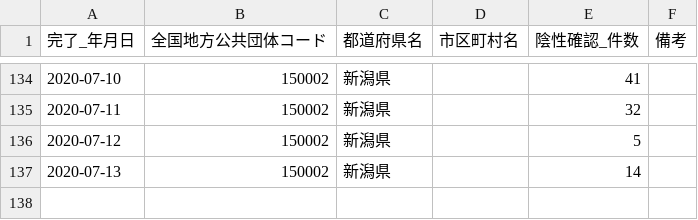
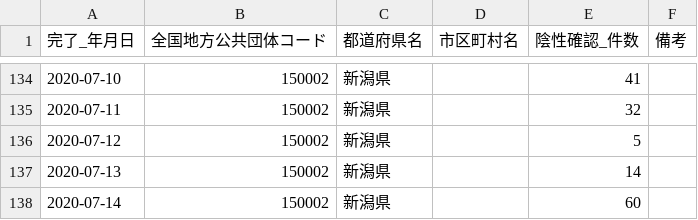
Before and after one commit to CodeForNiigata/covid19-data-niigata, a CSV file: dist/csv/150002_niigata_covid19_confirm_negative.csv, drawn as a sheet; only a part is shown, gaps mark what is left out.

```diff
--- a/dist/csv/150002_niigata_covid19_confirm_negative.csv
+++ b/dist/csv/150002_niigata_covid19_confirm_negative.csv
@@ -137 +137,2 @@
 2020-07-13,150002,新潟県,,14,
+2020-07-14,150002,新潟県,,60,
```
Also changed, not shown: dist/csv/150002_niigata_covid19_test_count.csv, dist/csv/150002_niigata_covid19_test_people.csv, 3 other files.
